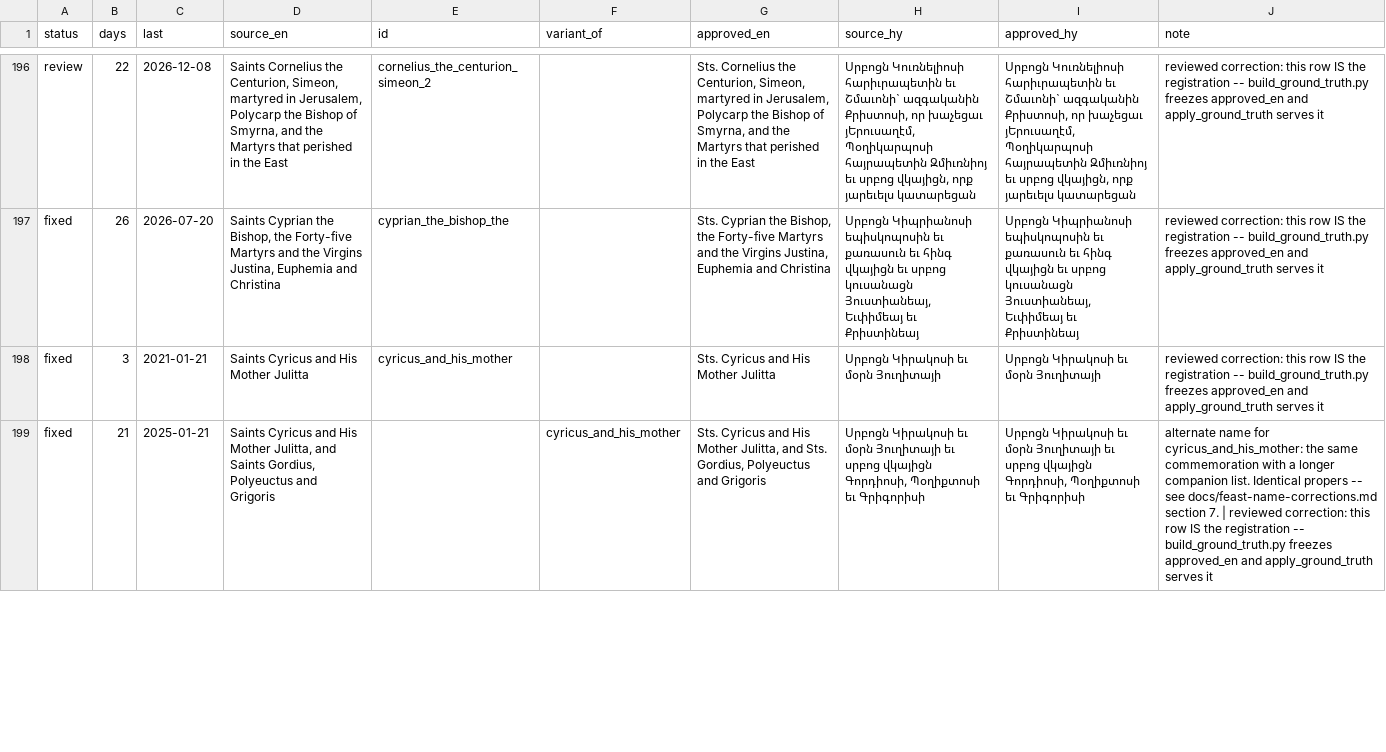
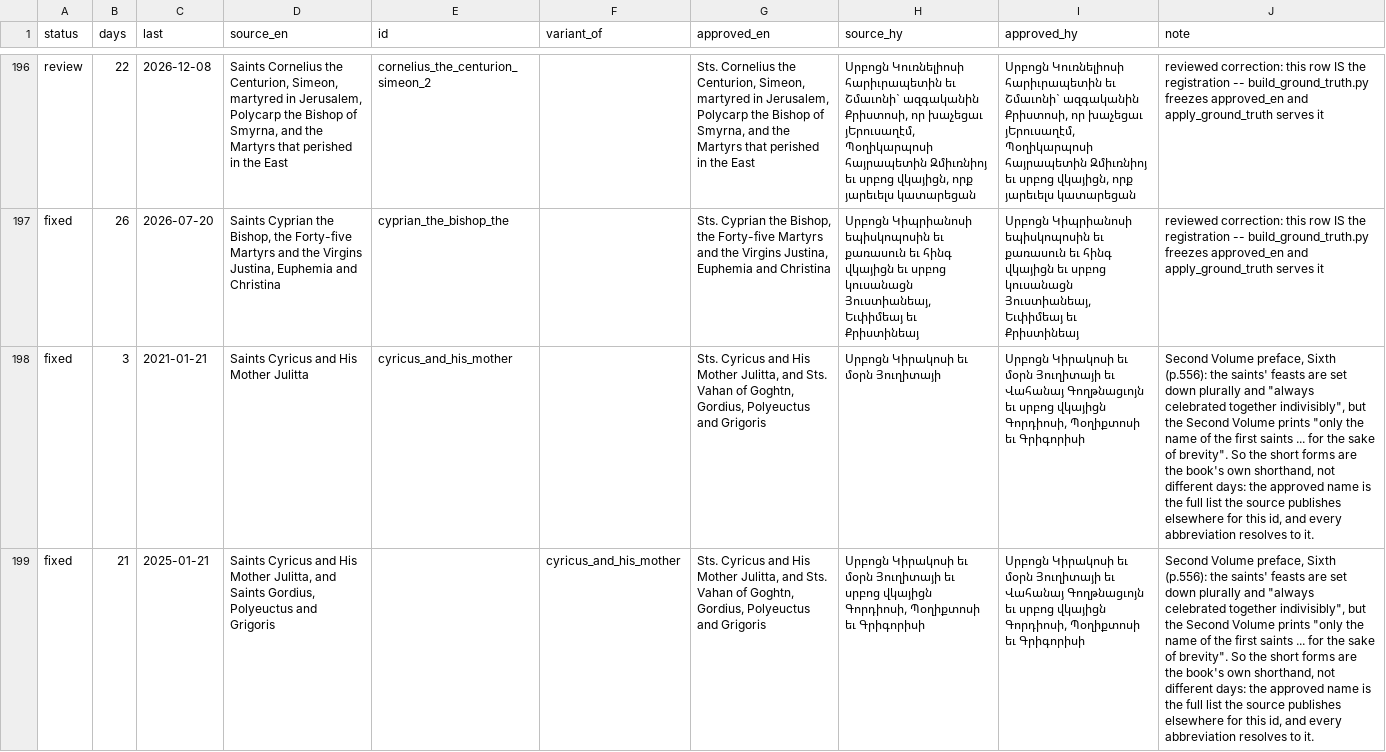
Before and after one commit to andylitalo/armenian-lectionary, a TSV file: dev/feast_name_review.tsv, drawn as a sheet; only a part is shown, gaps mark what is left out; the diff covers the shown part only; the diff names each change by its address in the sheet, - before the commit and + after, or states it on an @@ line.

```diff
--- a/dev/feast_name_review.tsv
+++ b/dev/feast_name_review.tsv
-G198 (approved_en): …His Mother Julitta
+G198 (approved_en): …His Mother Julitta, and Sts. Vahan of Goghtn, Gordius, Polyeuctus and Grigoris
-I198 (approved_hy): …մօրն Յուղիտայի
+I198 (approved_hy): …մօրն Յուղիտայի եւ Վահանայ Գողթնացւոյն եւ սրբոց վկայիցն Գորդիոսի, Պօղիքտոսի եւ Գրիգորիսի
-J198 (note): reviewed correction: this row IS the registration -- build_ground_truth.py freezes approved_en and apply_ground_truth serves it
+J198 (note): Second Volume preface, Sixth (p.556): the saints' feasts are set down plurally and "always celebrated together indivisibly", but the Second Volume prints "only the name of the first saints ... for the sake of brevity". So the short forms are the book's own shorthand, not different days: the approved name is the full list the source publishes elsewhere for this id, and every abbreviation resolves to it.
-G199 (approved_en): …and Sts. Gordius, Polyeuctus…
+G199 (approved_en): …and Sts. Vahan of Goghtn, Gordius, Polyeuctus…
-I199 (approved_hy): …Յուղիտայի եւ սրբոց վկայիցն…
+I199 (approved_hy): …Յուղիտայի եւ Վահանայ Գողթնացւոյն եւ սրբոց վկայիցն…
-J199 (note): alternate name for cyricus_and_his_mother: the same commemoration with a longer companion list. Identical propers -- see docs/feast-name-corrections.md section 7. | reviewed correction: this row IS the registration -- build_ground_truth.py freezes approved_en and apply_ground_truth serves it
+J199 (note): Second Volume preface, Sixth (p.556): the saints' feasts are set down plurally and "always celebrated together indivisibly", but the Second Volume prints "only the name of the first saints ... for the sake of brevity". So the short forms are the book's own shorthand, not different days: the approved name is the full list the source publishes elsewhere for this id, and every abbreviation resolves to it.
```
Also changed, not shown: 13 edited cells elsewhere in this file, 12 other files.
